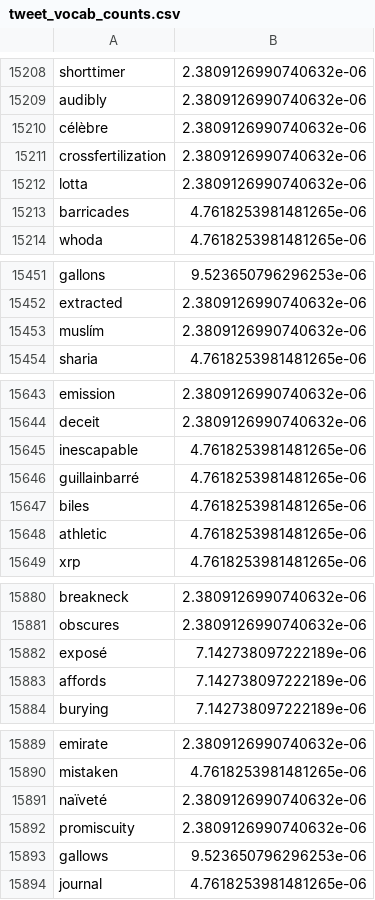
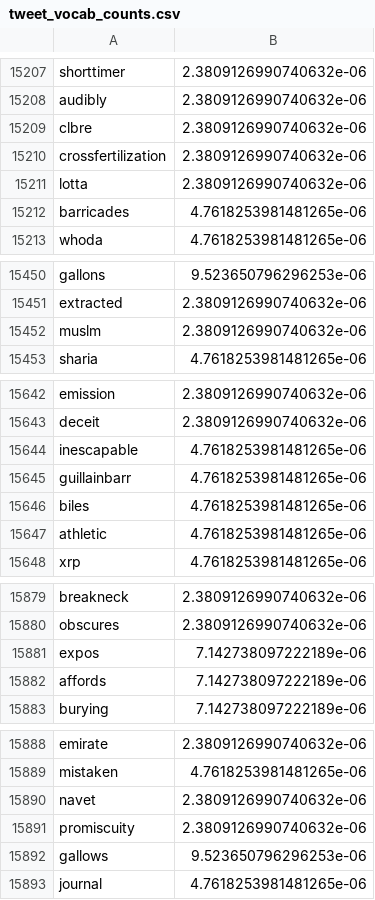
Before and after one commit to katyasmpsn/thesis, a CSV file: results/tweet_vocab_counts.csv, drawn as a sheet; only a part is shown, gaps mark what is left out; the diff covers the shown part only.

```diff
--- a/results/tweet_vocab_counts.csv
+++ b/results/tweet_vocab_counts.csv
@@ -15209,3 +15208,3 @@ shorttimer,2.3809126990740632e-06
 audibly,2.3809126990740632e-06
-célèbre,2.3809126990740632e-06
+clbre,2.3809126990740632e-06
 crossfertilization,2.3809126990740632e-06
@@ -15452,3 +15451,3 @@ gallons,9.523650796296253e-06
 extracted,2.3809126990740632e-06
-muslím,2.3809126990740632e-06
+muslm,2.3809126990740632e-06
 sharia,4.7618253981481265e-06
@@ -15645,3 +15644,3 @@ deceit,2.3809126990740632e-06
 inescapable,4.7618253981481265e-06
-guillainbarré,4.7618253981481265e-06
+guillainbarr,4.7618253981481265e-06
 biles,4.7618253981481265e-06
@@ -15881,3 +15880,3 @@ breakneck,2.3809126990740632e-06
 obscures,2.3809126990740632e-06
-exposé,7.142738097222189e-06
+expos,7.142738097222189e-06
 affords,7.142738097222189e-06
@@ -15890,3 +15889,3 @@ emirate,2.3809126990740632e-06
 mistaken,4.7618253981481265e-06
-naïveté,2.3809126990740632e-06
+navet,2.3809126990740632e-06
 promiscuity,2.3809126990740632e-06
```
Also changed, not shown: 2 removed rows and 27 edited cells elsewhere in this file, 9 other files.
